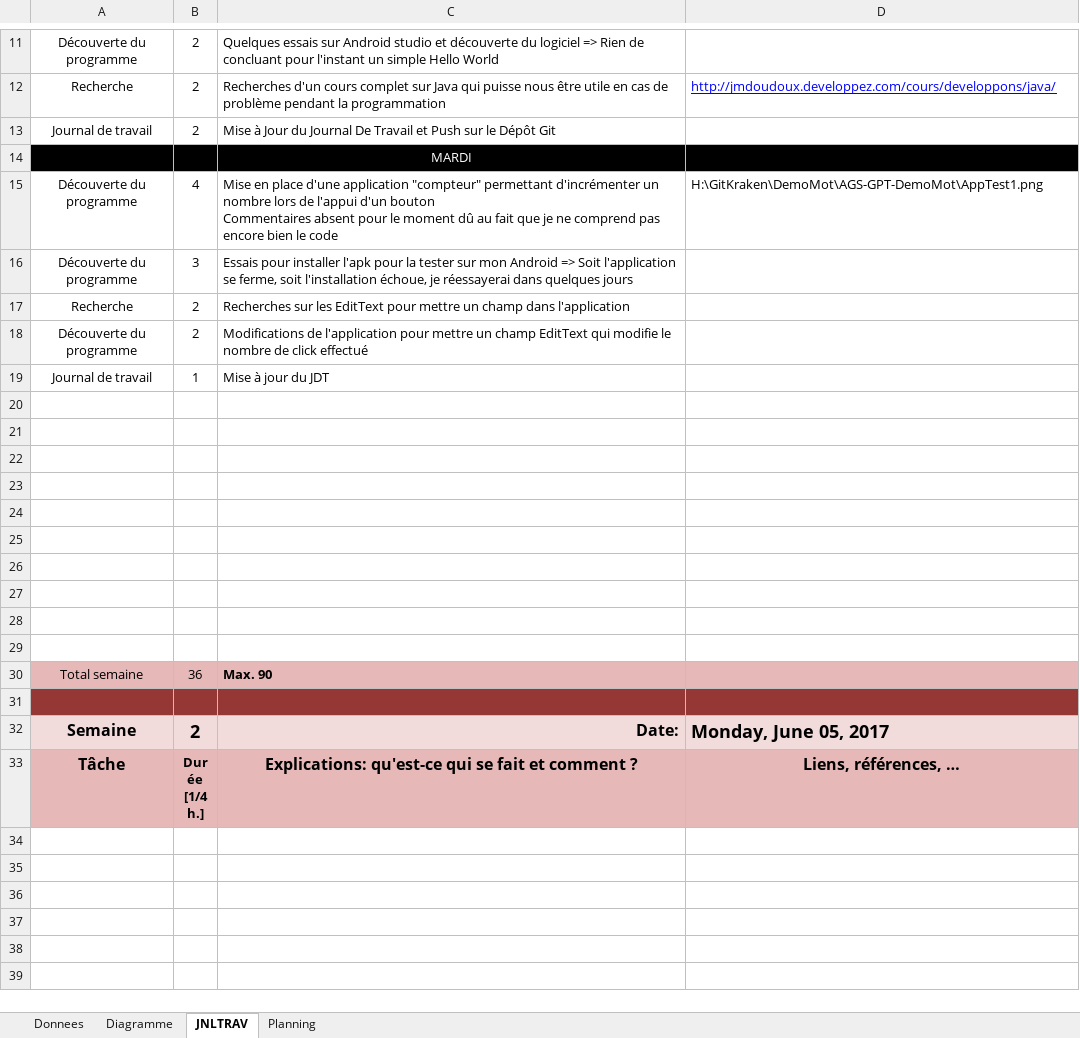
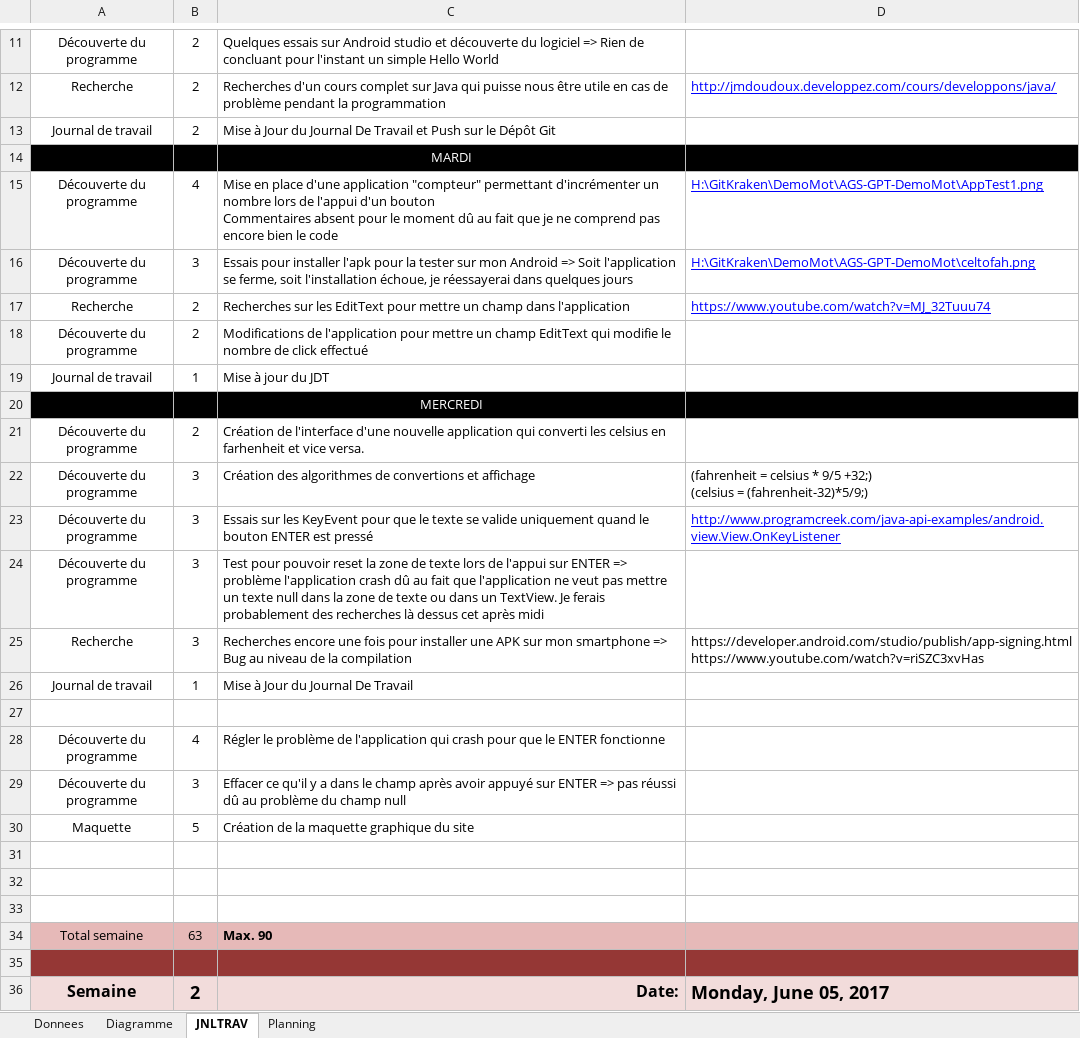
Before and after one commit to Wayne121/AGS-GPT-DemoMot, an Excel workbook: JDT-pogetgr.xlsm, sheet JNLTRAV, drawn as a sheet; only a part is shown, gaps mark what is left out; the shorter side is filled out with more unchanged rows; values as stored, in another font and other column widths than the file's, no borders; charts and pictures not drawn; removed rows and columns are numbered as before the commit, all else as after; ↵ is a line break in a cell; the diff names each change by its address in the sheet, - before the commit and + after, or states it on an @@ line.

Commit message:
Journal de Travail - pogetgr - 31.05.2017

```diff
--- a/JDT-pogetgr.xlsm (sheet JNLTRAV)
+++ b/JDT-pogetgr.xlsm (sheet JNLTRAV)
@@ D15 underline: off → on, text colour: black → #0000FF @@
-D16: (empty)
+D16: H:\GitKraken\DemoMot\AGS-GPT-DemoMot\celtofah.png
-D17: (empty)
+D17: https://www.youtube.com/watch?v=MJ_32Tuuu74
+row 20:  |  | MERCREDI
+row 21: Découverte du programme | 2 | Création de l'interface d'une nouvelle application qui converti les celsius en farhenheit et vice versa.
+row 22: Découverte du programme | 3 | Création des algorithmes de convertions et affichage | (fahrenheit = celsius * 9/5 +32;) ↵ (celsius = (fahrenheit-32)*5/9;)
+row 23: Découverte du programme | 3 | Essais sur les KeyEvent pour que le texte se valide uniquement quand le bouton ENTER est pressé | http://www.programcreek.com/java-api-examples/android.view.View.OnKeyListener
+row 24: Découverte du programme | 3 | Test pour pouvoir reset la zone de texte lors de l'appui sur ENTER => problème l'application crash dû au fait que l'application ne veut pas mettre un texte null dans la zone de texte ou dans un TextView. Je ferais probablement des recherches là dessus cet après midi
+row 25: Recherche | 3 | Recherches encore une fois pour installer une APK sur mon smartphone => Bug au niveau de la compilation | https://developer.android.com/studio/publish/app-signing.html ↵ https://www.youtube.com/watch?v=riSZC3xvHas
+row 26: Journal de travail | 1 | Mise à Jour du Journal De Travail
+row 27: (empty)
+row 28: Découverte du programme | 4 | Régler le problème de l'application qui crash pour que le ENTER fonctionne
+row 29: Découverte du programme | 3 | Effacer ce qu'il y a dans le champ après avoir appuyé sur ENTER => pas réussi dû au problème du champ null
+row 30: Maquette | 5 | Création de la maquette graphique du site
-row 23: (empty)
-row 24: (empty)
-row 25: (empty)
-row 26: (empty)
-row 27: (empty)
-row 28: (empty)
-row 29: (empty)
-B34: 36
+B34: 63
```
Also changed, not shown: sheet Donnees, charts or pictures.
